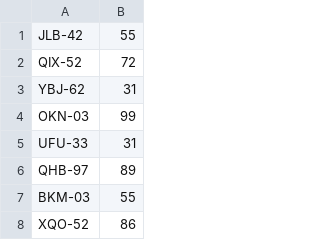
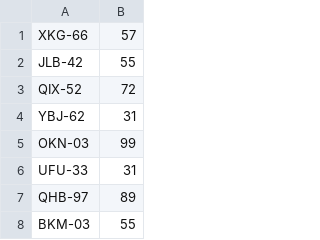
Before and after one commit to philipxlee/bazingamart, a CSV file: db/generated/Coupons.csv, drawn as a sheet; only a part is shown; the shorter side is filled out with more unchanged rows; the diff names each change by its address in the sheet, - before the commit and + after, or states it on an @@ line.

Commit message:
Fix coupon merge conflict

```diff
--- a/db/generated/Coupons.csv
+++ b/db/generated/Coupons.csv
+row 1: XKG-66 | 57
```
